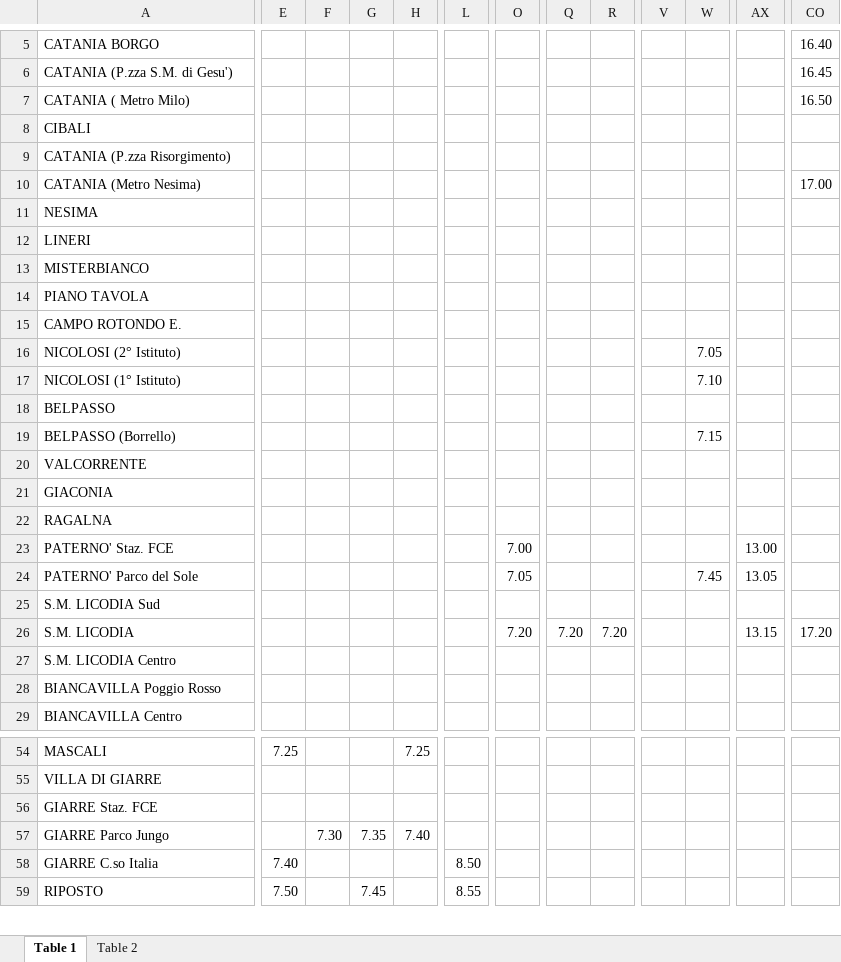
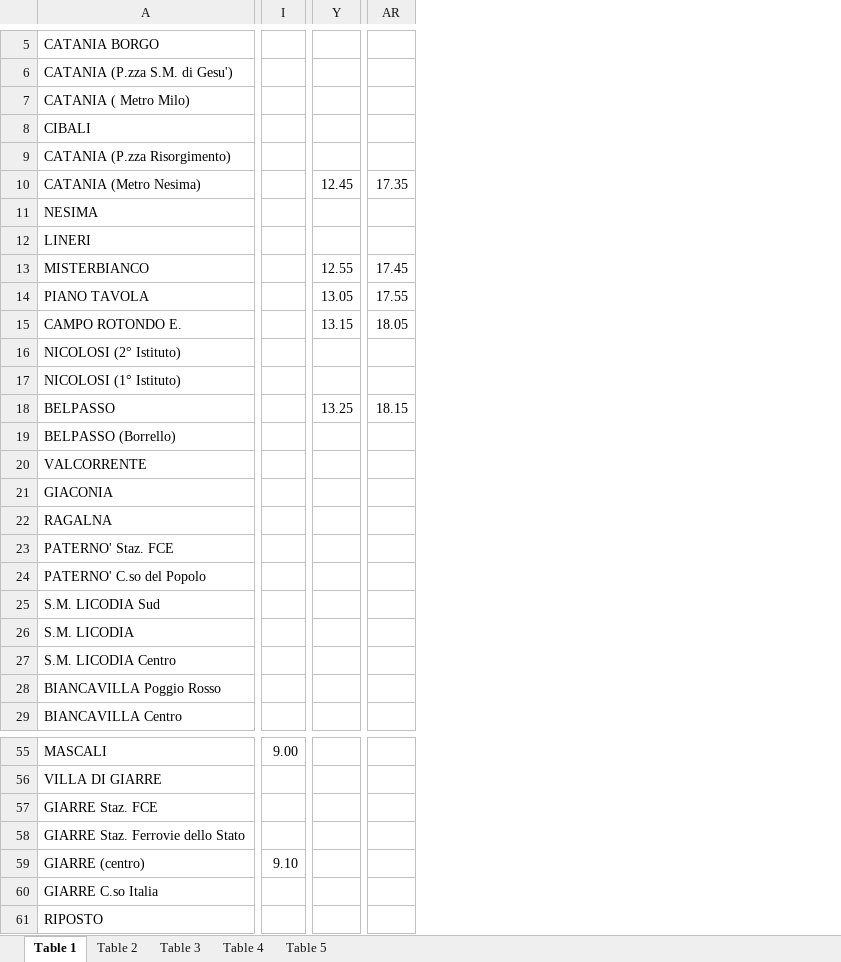
Before and after one commit to LeoCanta42/FCE_bot, an Excel workbook: module/timetables_operations/bus/orario0.xlsx, sheet Table 1, drawn as a sheet; only a part is shown, gaps mark what is left out; values as stored, in another font and other column widths than the file's, no cell formats; charts and pictures not drawn; removed rows and columns are numbered as before the commit, all else as after; rows hold the shown columns only; the diff covers the shown part only; the diff names each change by its address in the sheet, - before the commit and + after, or states it on an @@ line.

Commit message:
chore: modified db.py to try reset database (if tables not exists just create new ones), scheduler to test on start if there are updates, updated timetables's files

```diff
--- a/module/timetables_operations/bus/orario0.xlsx (sheet Table 1)
+++ b/module/timetables_operations/bus/orario0.xlsx (sheet Table 1)
+sheet tab: Table 3
+sheet tab: Table 4
+sheet tab: Table 5
-column E, rows 54-59: 7.25 |  |  |  | 7.40 | 7.50
-column F, row 57: 7.30
-column G, rows 57-59: 7.35 |  | 7.45
-column H, rows 54-57: 7.25 |  |  | 7.40
-column L, rows 58-59: 8.50 | 8.55
+column I, row 55: 9.00
-column O, rows 23-26: 7.00 | 7.05 |  | 7.20
-column Q, row 26: 7.20
-column R, row 26: 7.20
-column V, empty
-column W, rows 16-24: 7.05 | 7.10 |  | 7.15 |  |  |  |  | 7.45
-AR5: 16.40
+AR5: (empty)
-AR6: 16.45
+AR6: (empty)
-AR7: 16.50
+AR7: (empty)
-Y10: (empty)
+Y10: 12.45
-AR10: 17.00
+AR10: 17.35
-Y13: (empty)
+Y13: 12.55
-AR13: (empty)
+AR13: 17.45
-Y14: (empty)
+Y14: 13.05
-AR14: (empty)
+AR14: 17.55
-Y15: (empty)
+Y15: 13.15
-AR15: (empty)
+AR15: 18.05
-Y18: (empty)
+Y18: 13.25
-AR18: (empty)
+AR18: 18.15
-Y23: 13.00
+Y23: (empty)
-A24: PATERNO' Parco del Sole
+A24: PATERNO' C.so del Popolo
-Y24: 13.05
+Y24: (empty)
-Y26: 13.15
+Y26: (empty)
-AR26: 17.20
+AR26: (empty)
-A58: GIARRE Parco Jungo
+A58: GIARRE Staz. Ferrovie dello Stato
+row 59: GIARRE (centro) | 9.10
```
Also changed, not shown: 1 added row, 2 added columns, 43 removed columns and 31 edited cells elsewhere in this sheet, sheet Table 2, cell formats, charts or pictures, module/timetables_operations/littorina/orario0.xlsx, 6 other files.
